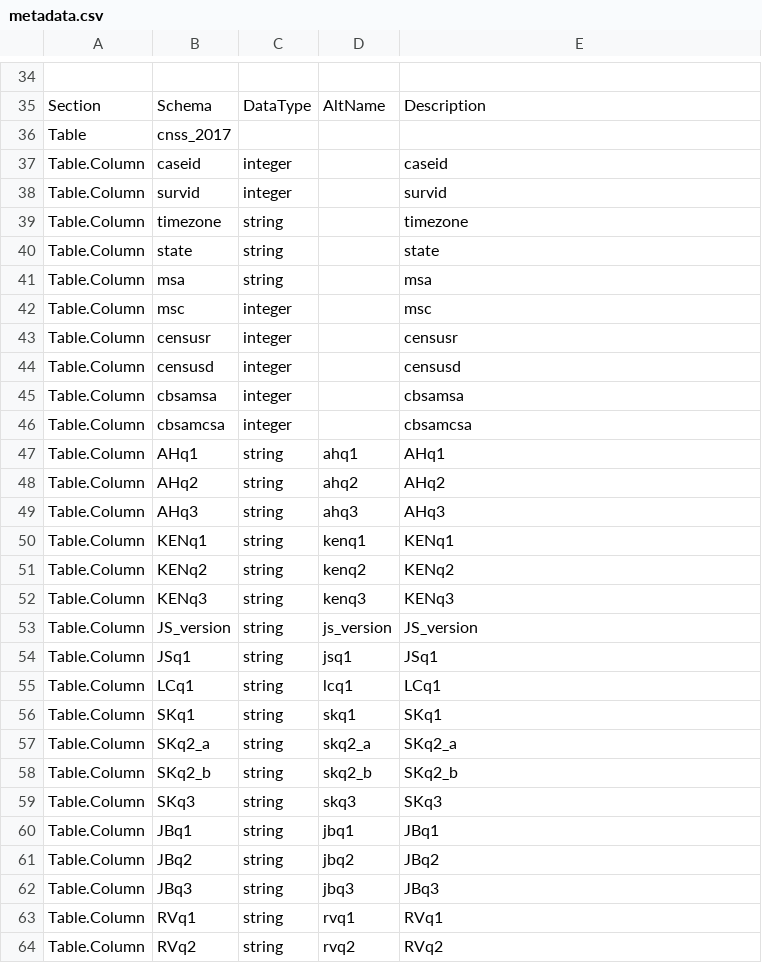
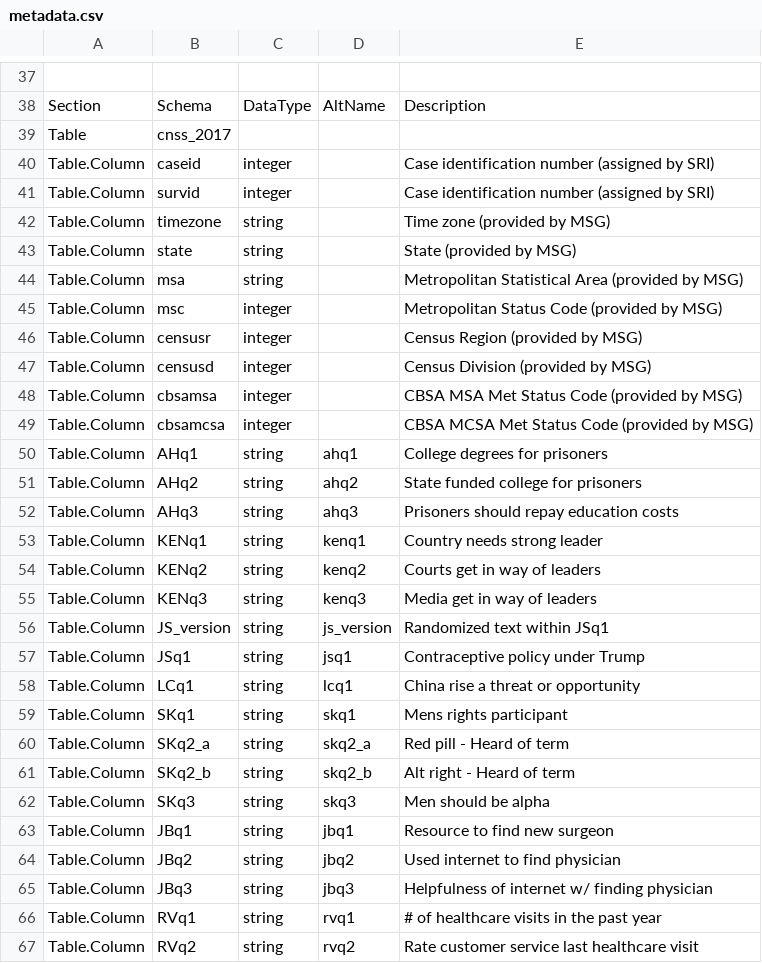
Before and after one commit to SDRDLAnalysts/data-projects, a CSV file: cornell-social-survey/cornell.edu-cnss-2017/metadata.csv, drawn as a sheet; only a part is shown, gaps mark what is left out; the diff covers the shown part only.

Commit message:
Adding datasets

```diff
--- a/cornell-social-survey/cornell.edu-cnss-2017/metadata.csv
+++ b/cornell-social-survey/cornell.edu-cnss-2017/metadata.csv
@@ -36,29 +39,29 @@ Section,Schema,DataType,AltName,Description
 Table,cnss_2017,,,
-Table.Column,caseid,integer,,caseid
-Table.Column,survid,integer,,survid
-Table.Column,timezone,string,,timezone
-Table.Column,state,string,,state
-Table.Column,msa,string,,msa
-Table.Column,msc,integer,,msc
-Table.Column,censusr,integer,,censusr
-Table.Column,censusd,integer,,censusd
-Table.Column,cbsamsa,integer,,cbsamsa
-Table.Column,cbsamcsa,integer,,cbsamcsa
-Table.Column,AHq1,string,ahq1,AHq1
-Table.Column,AHq2,string,ahq2,AHq2
-Table.Column,AHq3,string,ahq3,AHq3
-Table.Column,KENq1,string,kenq1,KENq1
-Table.Column,KENq2,string,kenq2,KENq2
-Table.Column,KENq3,string,kenq3,KENq3
-Table.Column,JS_version,string,js_version,JS_version
-Table.Column,JSq1,string,jsq1,JSq1
-Table.Column,LCq1,string,lcq1,LCq1
-Table.Column,SKq1,string,skq1,SKq1
-Table.Column,SKq2_a,string,skq2_a,SKq2_a
-Table.Column,SKq2_b,string,skq2_b,SKq2_b
-Table.Column,SKq3,string,skq3,SKq3
-Table.Column,JBq1,string,jbq1,JBq1
-Table.Column,JBq2,string,jbq2,JBq2
-Table.Column,JBq3,string,jbq3,JBq3
-Table.Column,RVq1,string,rvq1,RVq1
-Table.Column,RVq2,string,rvq2,RVq2
+Table.Column,caseid,integer,,Case identification number (assigned by SRI)
+Table.Column,survid,integer,,Case identification number (assigned by SRI)
+Table.Column,timezone,string,,Time zone (provided by MSG)
+Table.Column,state,string,,State (provided by MSG)
+Table.Column,msa,string,,Metropolitan Statistical Area (provided by MSG)
+Table.Column,msc,integer,,Metropolitan Status Code (provided by MSG)
+Table.Column,censusr,integer,,Census Region (provided by MSG)
+Table.Column,censusd,integer,,Census Division (provided by MSG)
+Table.Column,cbsamsa,integer,,CBSA MSA Met Status Code (provided by MSG)
+Table.Column,cbsamcsa,integer,,CBSA MCSA Met Status Code (provided by MSG)
+Table.Column,AHq1,string,ahq1,College degrees for prisoners
+Table.Column,AHq2,string,ahq2,State funded college for prisoners
+Table.Column,AHq3,string,ahq3,Prisoners should repay education costs
+Table.Column,KENq1,string,kenq1,Country needs strong leader
+Table.Column,KENq2,string,kenq2,Courts get in way of leaders
+Table.Column,KENq3,string,kenq3,Media get in way of leaders
+Table.Column,JS_version,string,js_version,Randomized text within JSq1
+Table.Column,JSq1,string,jsq1,Contraceptive policy under Trump
+Table.Column,LCq1,string,lcq1,China rise a threat or opportunity
+Table.Column,SKq1,string,skq1,Mens rights participant
+Table.Column,SKq2_a,string,skq2_a,Red pill - Heard of term
+Table.Column,SKq2_b,string,skq2_b,Alt right - Heard of term
+Table.Column,SKq3,string,skq3,Men should be alpha
+Table.Column,JBq1,string,jbq1,Resource to find new surgeon
+Table.Column,JBq2,string,jbq2,Used internet to find physician
+Table.Column,JBq3,string,jbq3,Helpfulness of internet w/ finding physician
+Table.Column,RVq1,string,rvq1,# of healthcare visits in the past year
+Table.Column,RVq2,string,rvq2,Rate customer service last healthcare visit
```
Also changed, not shown: 5 added rows, 1 moved row and 89 edited cells elsewhere in this file, 20 other files.
